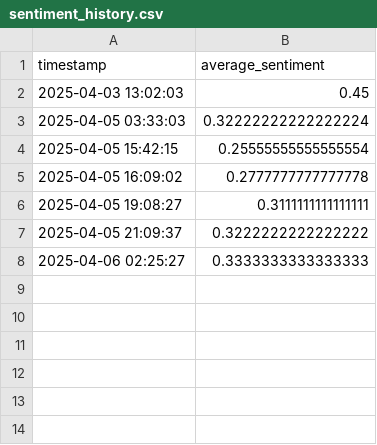
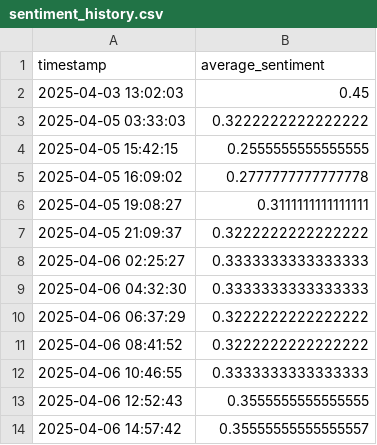
Before and after one commit to mkduong-ai/FinNews-Sentiment-Indicator, a CSV file: sentiment_history.csv, drawn as a sheet.

```diff
--- a/sentiment_history.csv
+++ b/sentiment_history.csv
@@ -2,4 +2,4 @@ timestamp,average_sentiment
 2025-04-03 13:02:03,0.45
-2025-04-05 03:33:03,0.32222222222222224
-2025-04-05 15:42:15,0.25555555555555554
+2025-04-05 03:33:03,0.3222222222222222
+2025-04-05 15:42:15,0.2555555555555555
 2025-04-05 16:09:02,0.2777777777777778
@@ -8 +8,7 @@ timestamp,average_sentiment
 2025-04-06 02:25:27,0.3333333333333333
+2025-04-06 04:32:30,0.3333333333333333
+2025-04-06 06:37:29,0.3222222222222222
+2025-04-06 08:41:52,0.3222222222222222
+2025-04-06 10:46:55,0.3333333333333333
+2025-04-06 12:52:43,0.3555555555555555
+2025-04-06 14:57:42,0.35555555555555557
```
Also changed, not shown: 3 other files.
